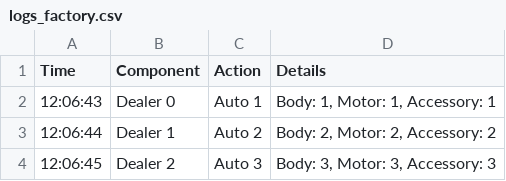
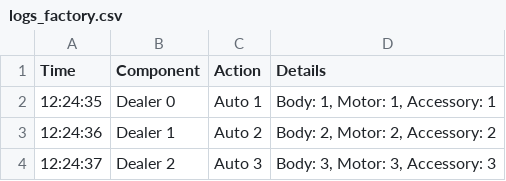
Before and after one commit to XeN9GeN/MachineEmulatorFabric, a CSV file: logs_factory.csv, drawn as a sheet.

```diff
--- a/logs_factory.csv
+++ b/logs_factory.csv
@@ -1,4 +1,4 @@
 Time;Component;Action;Details
-12:06:43;Dealer 0;Auto 1;Body: 1, Motor: 1, Accessory: 1
-12:06:44;Dealer 1;Auto 2;Body: 2, Motor: 2, Accessory: 2
-12:06:45;Dealer 2;Auto 3;Body: 3, Motor: 3, Accessory: 3
+12:24:35;Dealer 0;Auto 1;Body: 1, Motor: 1, Accessory: 1
+12:24:36;Dealer 1;Auto 2;Body: 2, Motor: 2, Accessory: 2
+12:24:37;Dealer 2;Auto 3;Body: 3, Motor: 3, Accessory: 3
```
Also changed, not shown: 2 other files.
